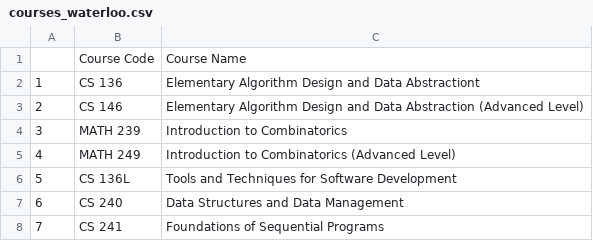
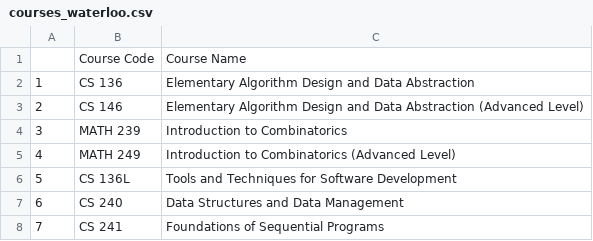
Before and after one commit to Hedgemon4/course-scraping, a CSV file: src/csv-files/courses_waterloo.csv, drawn as a sheet; only a part is shown.

Commit message:
Working on getting tables in database linked

```diff
--- a/src/csv-files/courses_waterloo.csv
+++ b/src/csv-files/courses_waterloo.csv
@@ -1,3 +1,3 @@
 "","Course Code","Course Name"
-"1","CS 136","Elementary Algorithm Design and Data Abstractiont"
+"1","CS 136","Elementary Algorithm Design and Data Abstraction"
 "2","CS 146","Elementary Algorithm Design and Data Abstraction (Advanced Level)"
```
Also changed, not shown: 1 other file.
